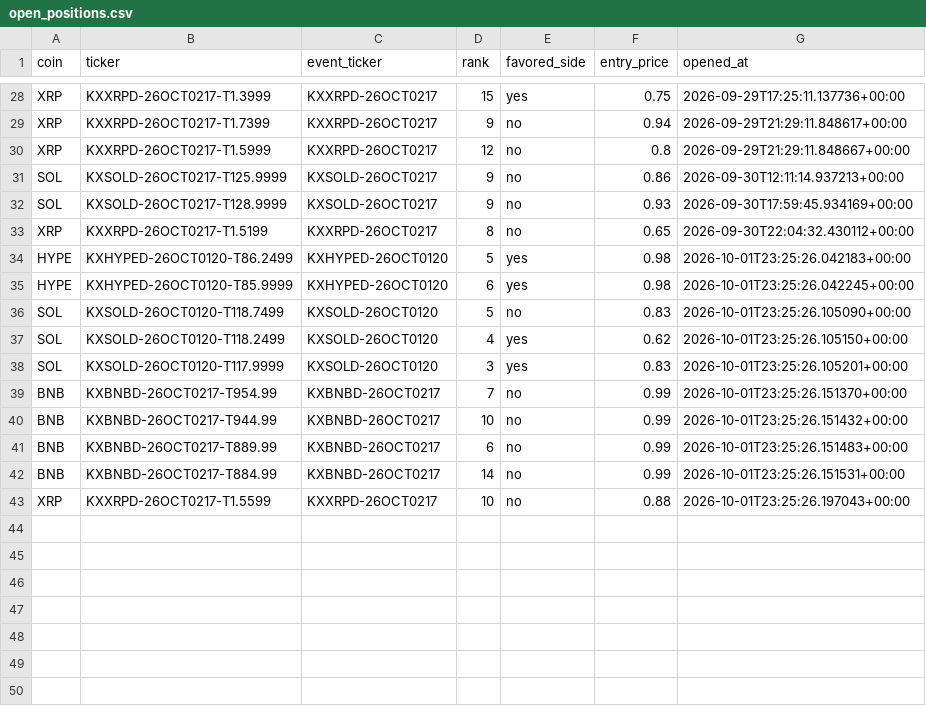
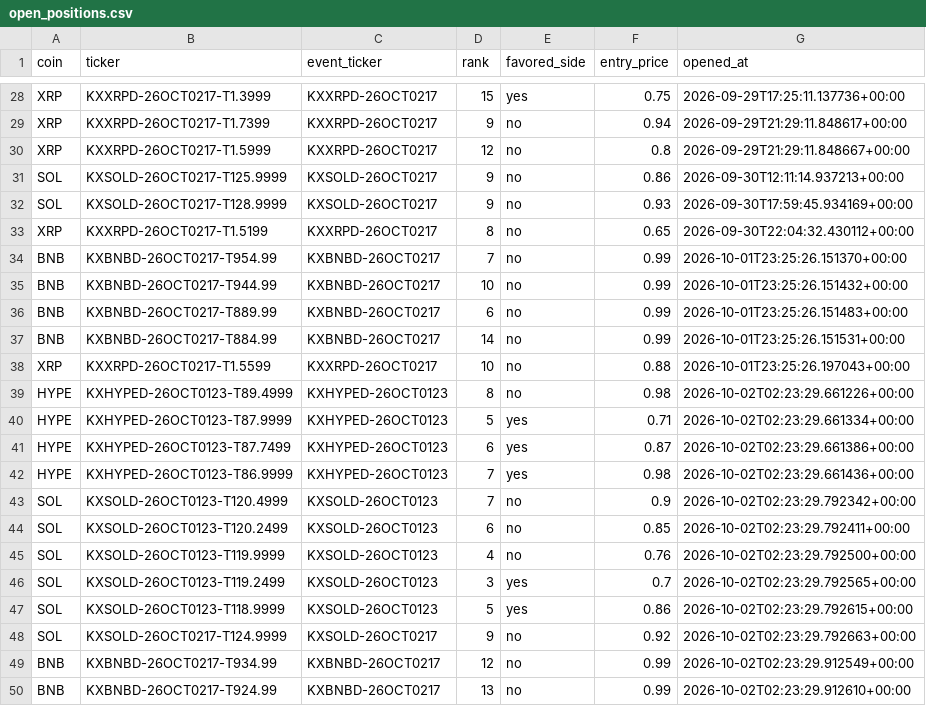
Before and after one commit to Prinxe-crypto/multicoin-midrank-bot, a CSV file: open_positions.csv, drawn as a sheet; only a part is shown, gaps mark what is left out; removed rows and columns are numbered as before the commit, all else as after; the diff names each change by its address in the sheet, - before the commit and + after, or states it on an @@ line.

```diff
--- a/open_positions.csv
+++ b/open_positions.csv
-row 34: HYPE | KXHYPED-26OCT0120-T86.2499 | KXHYPED-26OCT0120 | 5 | yes | 0.98 | 2026-10-01T23:25:26.042183+00:00
-row 35: HYPE | KXHYPED-26OCT0120-T85.9999 | KXHYPED-26OCT0120 | 6 | yes | 0.98 | 2026-10-01T23:25:26.042245+00:00
-row 36: SOL | KXSOLD-26OCT0120-T118.7499 | KXSOLD-26OCT0120 | 5 | no | 0.83 | 2026-10-01T23:25:26.105090+00:00
-row 37: SOL | KXSOLD-26OCT0120-T118.2499 | KXSOLD-26OCT0120 | 4 | yes | 0.62 | 2026-10-01T23:25:26.105150+00:00
-row 38: SOL | KXSOLD-26OCT0120-T117.9999 | KXSOLD-26OCT0120 | 3 | yes | 0.83 | 2026-10-01T23:25:26.105201+00:00
+row 39: HYPE | KXHYPED-26OCT0123-T89.4999 | KXHYPED-26OCT0123 | 8 | no | 0.98 | 2026-10-02T02:23:29.661226+00:00
+row 40: HYPE | KXHYPED-26OCT0123-T87.9999 | KXHYPED-26OCT0123 | 5 | yes | 0.71 | 2026-10-02T02:23:29.661334+00:00
+row 41: HYPE | KXHYPED-26OCT0123-T87.7499 | KXHYPED-26OCT0123 | 6 | yes | 0.87 | 2026-10-02T02:23:29.661386+00:00
+row 42: HYPE | KXHYPED-26OCT0123-T86.9999 | KXHYPED-26OCT0123 | 7 | yes | 0.98 | 2026-10-02T02:23:29.661436+00:00
+row 43: SOL | KXSOLD-26OCT0123-T120.4999 | KXSOLD-26OCT0123 | 7 | no | 0.9 | 2026-10-02T02:23:29.792342+00:00
+row 44: SOL | KXSOLD-26OCT0123-T120.2499 | KXSOLD-26OCT0123 | 6 | no | 0.85 | 2026-10-02T02:23:29.792411+00:00
+row 45: SOL | KXSOLD-26OCT0123-T119.9999 | KXSOLD-26OCT0123 | 4 | no | 0.76 | 2026-10-02T02:23:29.792500+00:00
+row 46: SOL | KXSOLD-26OCT0123-T119.2499 | KXSOLD-26OCT0123 | 3 | yes | 0.7 | 2026-10-02T02:23:29.792565+00:00
+row 47: SOL | KXSOLD-26OCT0123-T118.9999 | KXSOLD-26OCT0123 | 5 | yes | 0.86 | 2026-10-02T02:23:29.792615+00:00
+row 48: SOL | KXSOLD-26OCT0217-T124.9999 | KXSOLD-26OCT0217 | 9 | no | 0.92 | 2026-10-02T02:23:29.792663+00:00
+row 49: BNB | KXBNBD-26OCT0217-T934.99 | KXBNBD-26OCT0217 | 12 | no | 0.99 | 2026-10-02T02:23:29.912549+00:00
+row 50: BNB | KXBNBD-26OCT0217-T924.99 | KXBNBD-26OCT0217 | 13 | no | 0.99 | 2026-10-02T02:23:29.912610+00:00
```
Also changed, not shown: closed_positions.csv.
